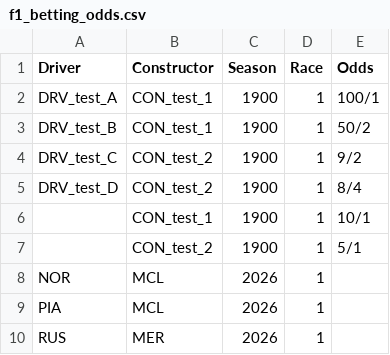
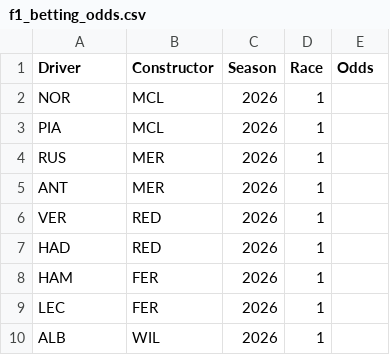
Before and after one commit to alexshepherd99/f1_fantasy, a CSV file: data/f1_betting_odds.csv, drawn as a sheet; only a part is shown; the shorter side is filled out with more unchanged rows; the diff names each change by its address in the sheet, - before the commit and + after, or states it on an @@ line.

Commit message:
Further work on betting odds strategy

```diff
--- a/data/f1_betting_odds.csv
+++ b/data/f1_betting_odds.csv
-row 2: DRV_test_A | CON_test_1 | 1900 | 1 | 100/1
-row 3: DRV_test_B | CON_test_1 | 1900 | 1 | 50/2
-row 4: DRV_test_C | CON_test_2 | 1900 | 1 | 9/2
-row 5: DRV_test_D | CON_test_2 | 1900 | 1 | 8/4
-row 6:  | CON_test_1 | 1900 | 1 | 10/1
-row 7:  | CON_test_2 | 1900 | 1 | 5/1
```
Also changed, not shown: 3 other files.
